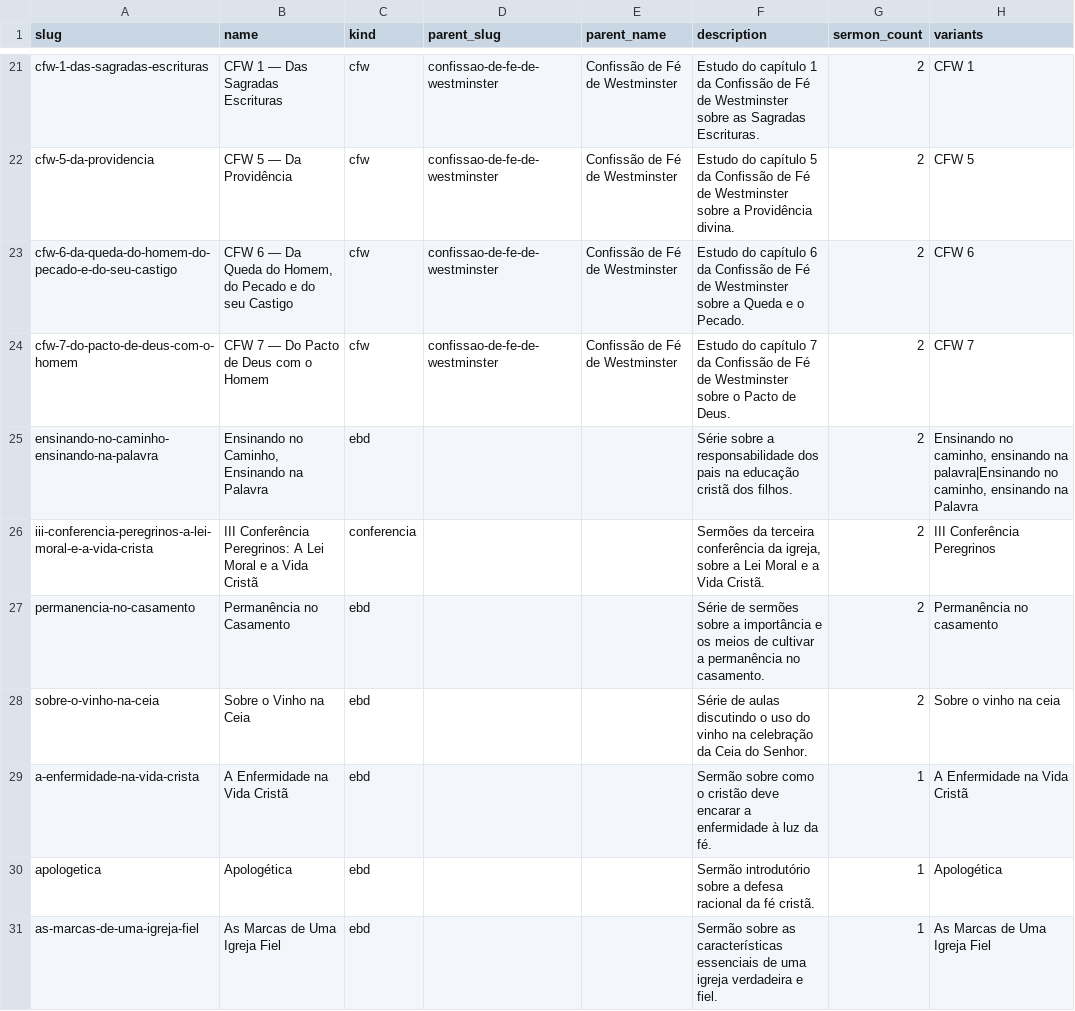
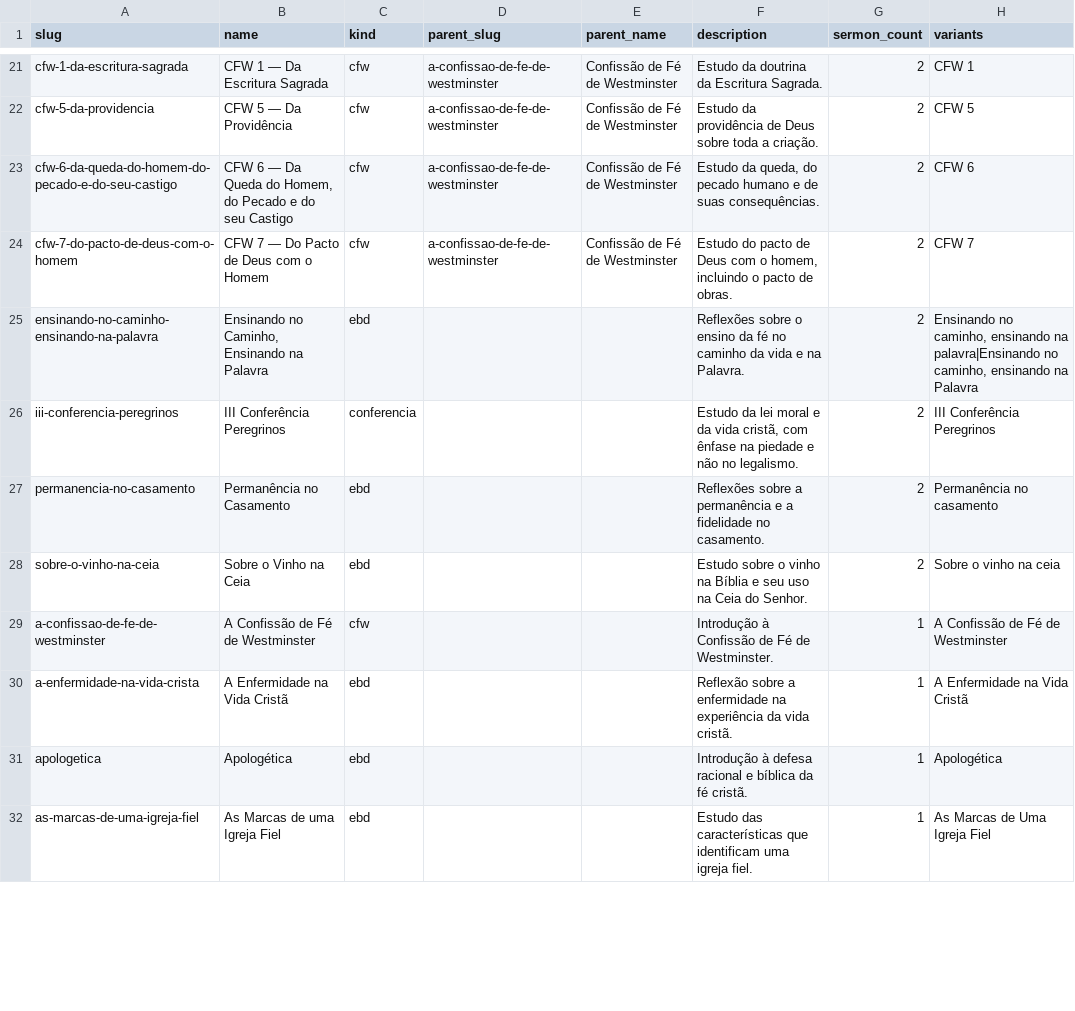
Before and after one commit to eusoubrasileiro/ipp-sermons, a CSV file: data/facets/series.csv, drawn as a sheet; only a part is shown, gaps mark what is left out; addresses are those after the commit; the diff covers the shown part only; the diff names each change by its address in the sheet, - before the commit and + after, or states it on an @@ line.

```diff
--- a/data/facets/series.csv
+++ b/data/facets/series.csv
-A21 (slug): cfw-1-das-sagradas-escrituras
+A21 (slug): cfw-1-da-escritura-sagrada
-B21 (name): CFW 1 — Das Sagradas Escrituras
+B21 (name): CFW 1 — Da Escritura Sagrada
-D21:D24 (parent_slug): confissao-de-fe-de-westminster
+D21:D24 (parent_slug): a-confissao-de-fe-de-westminster
-F21 (description): Estudo do capítulo 1 da Confissão de Fé de Westminster sobre as Sagradas Escrituras.
+F21 (description): Estudo da doutrina da Escritura Sagrada.
-F22 (description): Estudo do capítulo 5 da Confissão de Fé de Westminster sobre a Providência divina.
+F22 (description): Estudo da providência de Deus sobre toda a criação.
-F23 (description): Estudo do capítulo 6 da Confissão de Fé de Westminster sobre a Queda e o Pecado.
+F23 (description): Estudo da queda, do pecado humano e de suas consequências.
-F24 (description): Estudo do capítulo 7 da Confissão de Fé de Westminster sobre o Pacto de Deus.
+F24 (description): Estudo do pacto de Deus com o homem, incluindo o pacto de obras.
-F25 (description): Série sobre a responsabilidade dos pais na educação cristã dos filhos.
+F25 (description): Reflexões sobre o ensino da fé no caminho da vida e na Palavra.
-A26 (slug): iii-conferencia-peregrinos-a-lei-moral-e-a-vida-crista
+A26 (slug): iii-conferencia-peregrinos
-B26 (name): III Conferência Peregrinos: A Lei Moral e a Vida Cristã
+B26 (name): III Conferência Peregrinos
-F26 (description): Sermões da terceira conferência da igreja, sobre a Lei Moral e a Vida Cristã.
+F26 (description): Estudo da lei moral e da vida cristã, com ênfase na piedade e não no legalismo.
-F27 (description): Série de sermões sobre a importância e os meios de cultivar a permanência no casamento.
+F27 (description): Reflexões sobre a permanência e a fidelidade no casamento.
-F28 (description): Série de aulas discutindo o uso do vinho na celebração da Ceia do…
+F28 (description): Estudo sobre o vinho na Bíblia e seu uso na Ceia do…
+row 29: a-confissao-de-fe-de-westminster | A Confissão de Fé de Westminster | cfw |  |  | Introdução à Confissão de Fé de Westminster. | 1 | A Confissão de Fé de Westminster
-F30 (description): Sermão sobre como o cristão deve encarar a enfermidade à luz da fé.
+F30 (description): Reflexão sobre a enfermidade na experiência da vida cristã.
-F31 (description): Sermão introdutório sobre a defesa racional da fé…
+F31 (description): Introdução à defesa racional e bíblica da fé…
-B32 (name): As Marcas de Uma Igreja Fiel
+B32 (name): As Marcas de uma Igreja Fiel
-F32 (description): Sermão sobre as características essenciais de uma igreja verdadeira e fiel.
+F32 (description): Estudo das características que identificam uma igreja fiel.
```
Also changed, not shown: 1 removed row and 61 edited cells elsewhere in this file, 5 other files.
